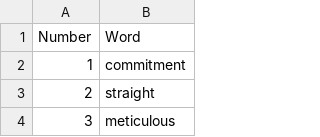
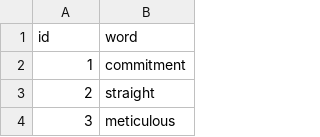
Before and after one commit to dixi-portfolio/spelling-app, a CSV file: SpellingList.csv, drawn as a sheet; only a part is shown.

```diff
--- a/SpellingList.csv
+++ b/SpellingList.csv
@@ -1,2 +1,2 @@
-Number,Word
+id,word
 1,commitment
```
Also changed, not shown: 3 other files.
